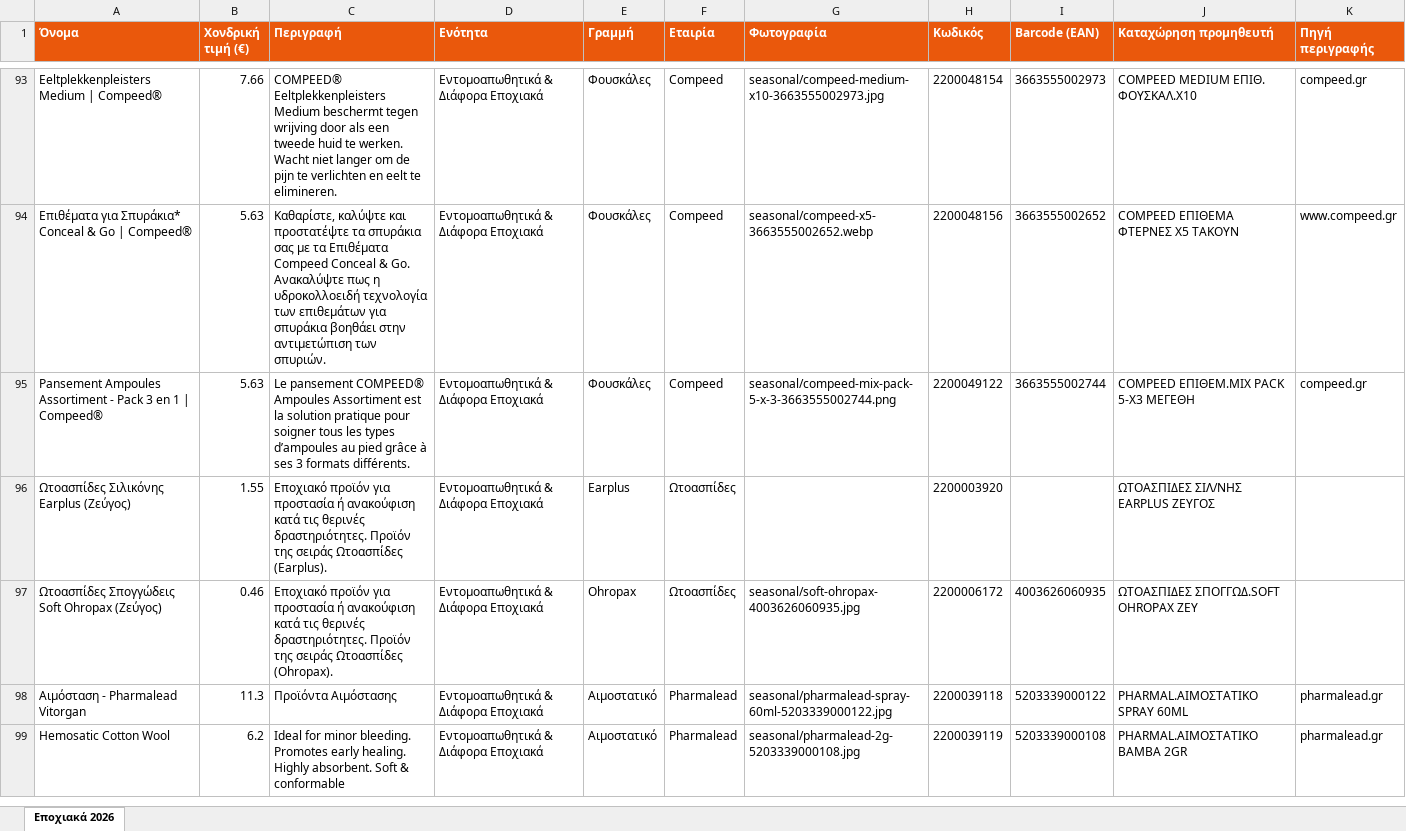
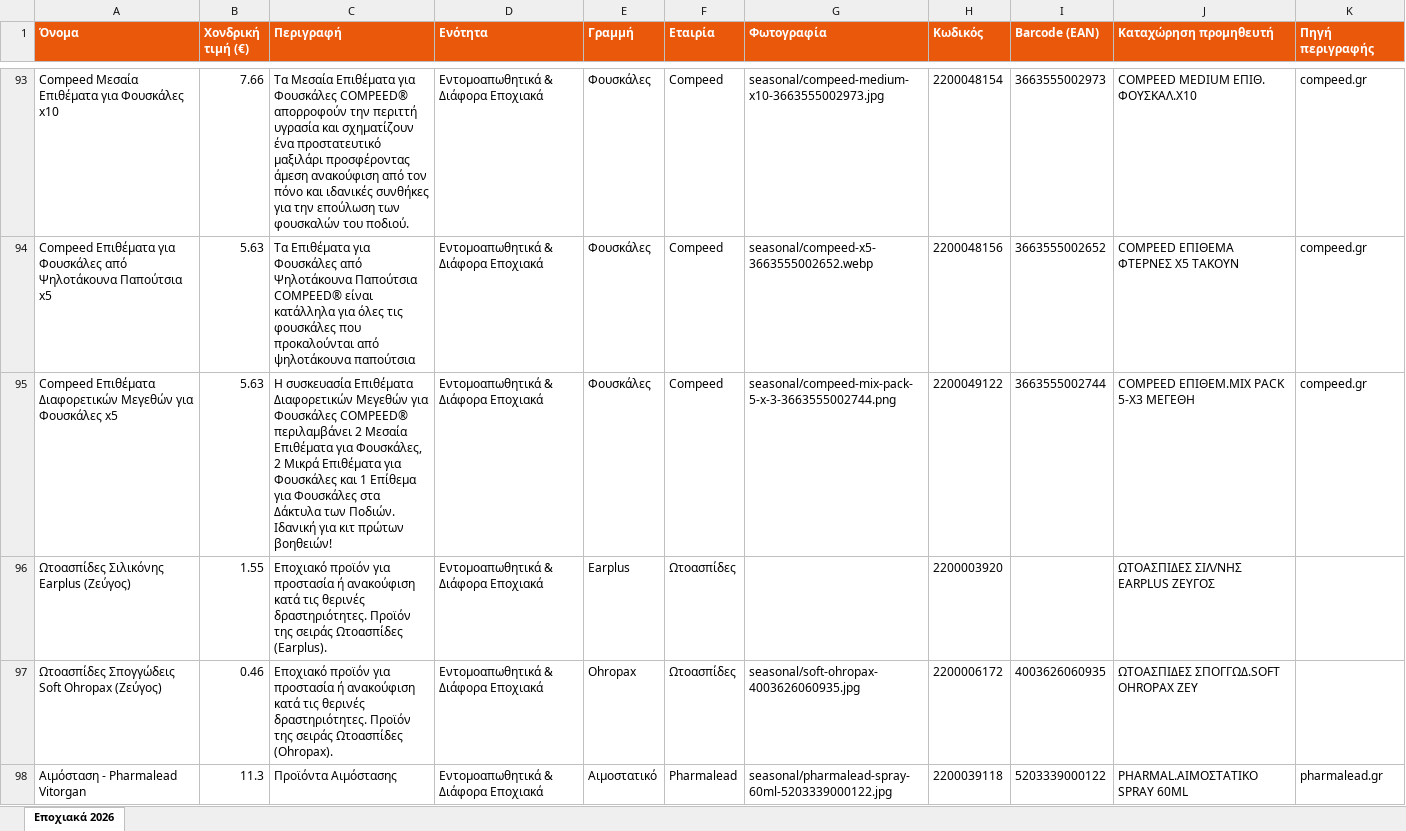
Before and after one commit to tasosnikitakis/sunscreens-, an Excel workbook: seasonal-catalog.xlsx, sheet Εποχιακά 2026, drawn as a sheet; only a part is shown, gaps mark what is left out; the shorter side is filled out with more unchanged rows; values as stored, in another font and other column widths than the file's, no borders; the diff covers the shown part only; the diff names each change by its address in the sheet, - before the commit and + after, or states it on an @@ line.

Commit message:
Compeed manual overrides materialized

```diff
--- a/seasonal-catalog.xlsx (sheet Εποχιακά 2026)
+++ b/seasonal-catalog.xlsx (sheet Εποχιακά 2026)
-A93 (Όνομα): Eeltplekkenpleisters Medium | Compeed®
+A93 (Όνομα): Compeed Μεσαία Επιθέματα για Φουσκάλες x10
-C93 (Περιγραφή): COMPEED® Eeltplekkenpleisters Medium beschermt tegen wrijving door als een tweede huid te werken. Wacht niet langer om de pijn te verlichten en eelt te elimineren.
+C93 (Περιγραφή): Τα Μεσαία Επιθέματα για Φουσκάλες COMPEED® απορροφούν την περιττή υγρασία και σχηματίζουν ένα προστατευτικό μαξιλάρι προσφέροντας άμεση ανακούφιση από τον πόνο και ιδανικές συνθήκες για την επούλωση των φουσκαλών του ποδιού.
-A94 (Όνομα): Επιθέματα για Σπυράκια* Conceal & Go | Compeed®
+A94 (Όνομα): Compeed Επιθέματα για Φουσκάλες από Ψηλοτάκουνα Παπούτσια x5
-C94 (Περιγραφή): Καθαρίστε, καλύψτε και προστατέψτε τα σπυράκια σας με τα Επιθέματα Compeed Conceal & Go. Ανακαλύψτε πως η υδροκολλοειδή τεχνολογία των επιθεμάτων για σπυράκια βοηθάει στην αντιμετώπιση των σπυριών.
+C94 (Περιγραφή): Τα Επιθέματα για Φουσκάλες από Ψηλοτάκουνα Παπούτσια COMPEED® είναι κατάλληλα για όλες τις φουσκάλες που προκαλούνται από ψηλοτάκουνα παπούτσια
-K94 (Πηγή περιγραφής): www.compeed.gr
+K94 (Πηγή περιγραφής): compeed.gr
-A95 (Όνομα): Pansement Ampoules Assortiment - Pack 3 en 1 | Compeed®
+A95 (Όνομα): Compeed Επιθέματα Διαφορετικών Μεγεθών για Φουσκάλες x5
-C95 (Περιγραφή): Le pansement COMPEED® Ampoules Assortiment est la solution pratique pour soigner tous les types d’ampoules au pied grâce à ses 3 formats différents.
+C95 (Περιγραφή): Η συσκευασία Επιθέματα Διαφορετικών Μεγεθών για Φουσκάλες COMPEED® περιλαμβάνει 2 Μεσαία Επιθέματα για Φουσκάλες, 2 Μικρά Επιθέματα για Φουσκάλες και 1 Επίθεμα για Φουσκάλες στα Δάκτυλα των Ποδιών. Ιδανική για κιτ πρώτων βοηθειών!
```
Also changed, not shown: 35 edited cells elsewhere in this sheet, 2 other files.
